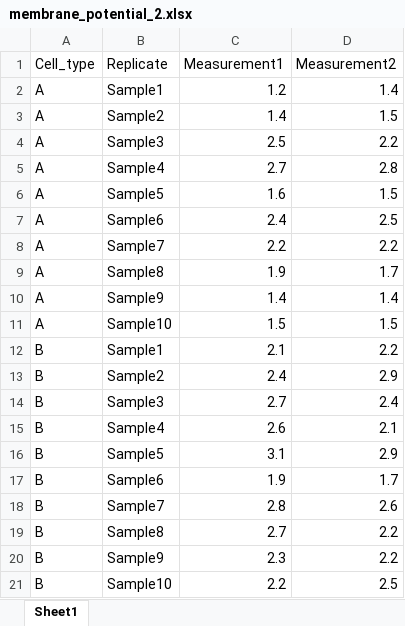
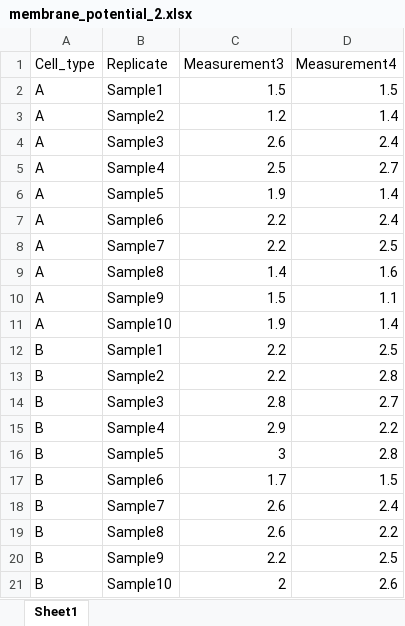
Before and after one commit to aweimann/floto-lab-learning-bioinformatics, an Excel workbook: docs/data/membrane_potential_2.xlsx, sheet Sheet1, drawn as a sheet; values as stored, in another font and other column widths than the file's, no borders; removed rows and columns are numbered as before the commit, all else as after; the diff names each change by its address in the sheet, - before the commit and + after, or states it on an @@ line.

```diff
--- a/docs/data/membrane_potential_2.xlsx (sheet Sheet1)
+++ b/docs/data/membrane_potential_2.xlsx (sheet Sheet1)
-C1: Measurement1
+C1: Measurement3
-D1: Measurement2
+D1: Measurement4
+row 2: A | Sample1 | 1.5 | 1.5
-B3 (Replicate): Sample1
+B3 (Replicate): Sample2
-B4 (Replicate): Sample2
+B4 (Replicate): Sample3
-C4 (Measurement3): 1.4
+C4 (Measurement3): 2.6
-D4 (Measurement4): 1.5
+D4 (Measurement4): 2.4
-B5 (Replicate): Sample3
+B5 (Replicate): Sample4
-D5 (Measurement4): 2.2
+D5 (Measurement4): 2.7
-row 5: A | Sample4 | 2.7 | 2.8
-C6 (Measurement3): 1.6
+C6 (Measurement3): 1.9
-D6 (Measurement4): 1.5
+D6 (Measurement4): 1.4
-C7 (Measurement3): 2.4
+C7 (Measurement3): 2.2
-D7 (Measurement4): 2.5
+D7 (Measurement4): 2.4
-D8 (Measurement4): 2.2
+D8 (Measurement4): 2.5
-row 9: A | Sample8 | 1.9 | 1.7
-B9 (Replicate): Sample9
+B9 (Replicate): Sample8
-D9 (Measurement4): 1.4
+D9 (Measurement4): 1.6
-B10 (Replicate): Sample10
+B10 (Replicate): Sample9
-D10 (Measurement4): 1.5
+D10 (Measurement4): 1.1
+row 11: A | Sample10 | 1.9 | 1.4
-C12 (Measurement3): 2.1
+C12 (Measurement3): 2.2
-D12 (Measurement4): 2.2
+D12 (Measurement4): 2.5
-C13 (Measurement3): 2.4
+C13 (Measurement3): 2.2
-D13 (Measurement4): 2.9
+D13 (Measurement4): 2.8
-C14 (Measurement3): 2.7
+C14 (Measurement3): 2.8
-D14 (Measurement4): 2.4
+D14 (Measurement4): 2.7
-C15 (Measurement3): 2.6
+C15 (Measurement3): 2.9
-D15 (Measurement4): 2.1
+D15 (Measurement4): 2.2
-C16 (Measurement3): 3.1
+C16 (Measurement3): 3
-D16 (Measurement4): 2.9
+D16 (Measurement4): 2.8
-C17 (Measurement3): 1.9
+C17 (Measurement3): 1.7
-D17 (Measurement4): 1.7
+D17 (Measurement4): 1.5
-C18 (Measurement3): 2.8
+C18 (Measurement3): 2.6
-D18 (Measurement4): 2.6
+D18 (Measurement4): 2.4
-C19 (Measurement3): 2.7
+C19 (Measurement3): 2.6
-row 20: B | Sample9 | 2.3 | 2.2
-B20 (Replicate): Sample10
+B20 (Replicate): Sample9
+row 21: B | Sample10 | 2 | 2.6
```
Also changed, not shown: 8 other files.
